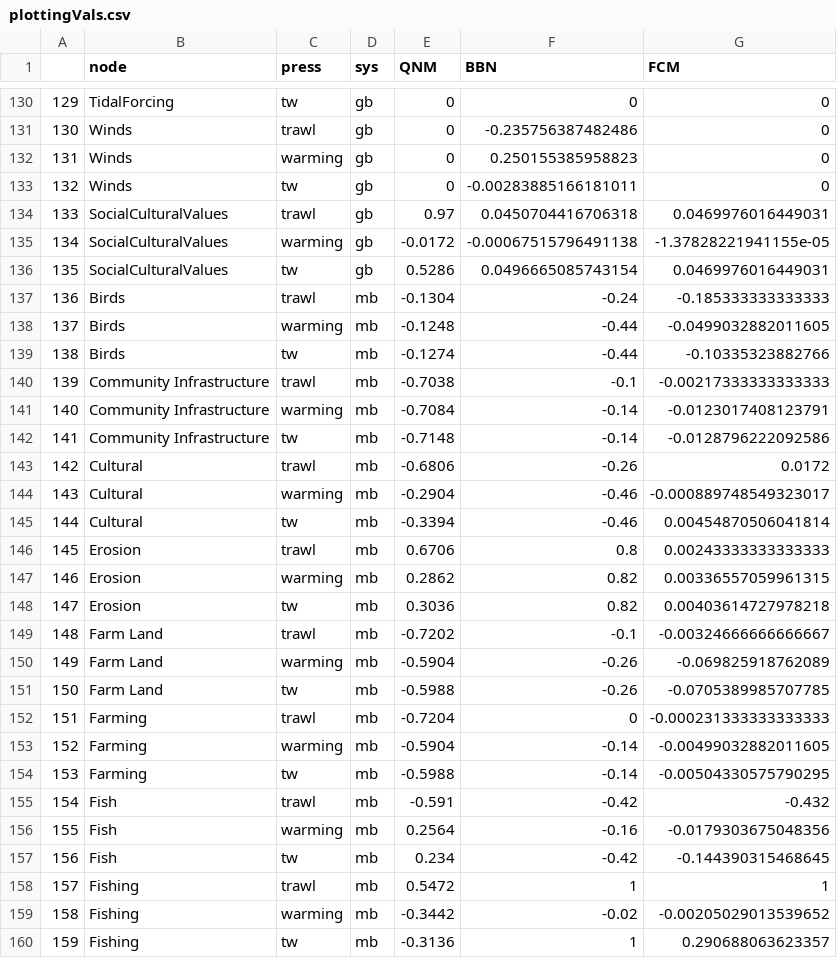
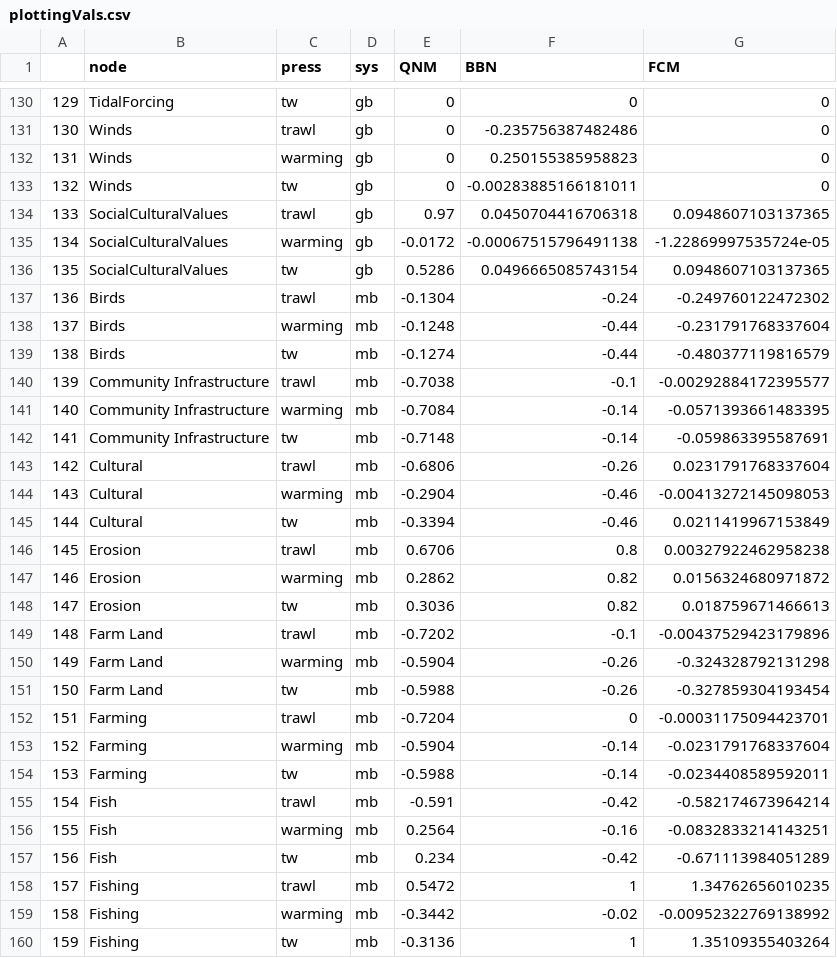
Before and after one commit to ckelble/QNM-Network-Modeling-Input-Files-Code, a CSV file: results/plottingVals.csv, drawn as a sheet; only a part is shown, gaps mark what is left out; the diff covers the shown part only.

Commit message:
Update figures and tables using new scaling for FCM

```diff
--- a/results/plottingVals.csv
+++ b/results/plottingVals.csv
@@ -133,28 +133,28 @@
 "132","Winds","tw","gb",0,-0.00283885166181011,0
-"133","SocialCulturalValues","trawl","gb",0.97,0.0450704416706318,0.0469976016449031
-"134","SocialCulturalValues","warming","gb",-0.0172,-0.00067515796491138,-1.37828221941155e-05
-"135","SocialCulturalValues","tw","gb",0.5286,0.0496665085743154,0.0469976016449031
-"136","Birds","trawl","mb",-0.1304,-0.24,-0.185333333333333
-"137","Birds","warming","mb",-0.1248,-0.44,-0.0499032882011605
-"138","Birds","tw","mb",-0.1274,-0.44,-0.10335323882766
-"139","Community Infrastructure","trawl","mb",-0.7038,-0.1,-0.00217333333333333
-"140","Community Infrastructure","warming","mb",-0.7084,-0.14,-0.0123017408123791
-"141","Community Infrastructure","tw","mb",-0.7148,-0.14,-0.0128796222092586
-"142","Cultural","trawl","mb",-0.6806,-0.26,0.0172
-"143","Cultural","warming","mb",-0.2904,-0.46,-0.000889748549323017
-"144","Cultural","tw","mb",-0.3394,-0.46,0.00454870506041814
-"145","Erosion","trawl","mb",0.6706,0.8,0.00243333333333333
-"146","Erosion","warming","mb",0.2862,0.82,0.00336557059961315
-"147","Erosion","tw","mb",0.3036,0.82,0.00403614727978218
-"148","Farm Land","trawl","mb",-0.7202,-0.1,-0.00324666666666667
-"149","Farm Land","warming","mb",-0.5904,-0.26,-0.069825918762089
-"150","Farm Land","tw","mb",-0.5988,-0.26,-0.0705389985707785
-"151","Farming","trawl","mb",-0.7204,0,-0.000231333333333333
-"152","Farming","warming","mb",-0.5904,-0.14,-0.00499032882011605
-"153","Farming","tw","mb",-0.5988,-0.14,-0.00504330575790295
-"154","Fish","trawl","mb",-0.591,-0.42,-0.432
-"155","Fish","warming","mb",0.2564,-0.16,-0.0179303675048356
-"156","Fish","tw","mb",0.234,-0.42,-0.144390315468645
-"157","Fishing","trawl","mb",0.5472,1,1
-"158","Fishing","warming","mb",-0.3442,-0.02,-0.00205029013539652
-"159","Fishing","tw","mb",-0.3136,1,0.290688063623357
+"133","SocialCulturalValues","trawl","gb",0.97,0.0450704416706318,0.0948607103137365
+"134","SocialCulturalValues","warming","gb",-0.0172,-0.00067515796491138,-1.22869997535724e-05
+"135","SocialCulturalValues","tw","gb",0.5286,0.0496665085743154,0.0948607103137365
+"136","Birds","trawl","mb",-0.1304,-0.24,-0.249760122472302
+"137","Birds","warming","mb",-0.1248,-0.44,-0.231791768337604
+"138","Birds","tw","mb",-0.1274,-0.44,-0.480377119816579
+"139","Community Infrastructure","trawl","mb",-0.7038,-0.1,-0.00292884172395577
+"140","Community Infrastructure","warming","mb",-0.7084,-0.14,-0.0571393661483395
+"141","Community Infrastructure","tw","mb",-0.7148,-0.14,-0.059863395587691
+"142","Cultural","trawl","mb",-0.6806,-0.26,0.0231791768337604
+"143","Cultural","warming","mb",-0.2904,-0.46,-0.00413272145098053
+"144","Cultural","tw","mb",-0.3394,-0.46,0.0211419967153849
+"145","Erosion","trawl","mb",0.6706,0.8,0.00327922462958238
+"146","Erosion","warming","mb",0.2862,0.82,0.0156324680971872
+"147","Erosion","tw","mb",0.3036,0.82,0.018759671466613
+"148","Farm Land","trawl","mb",-0.7202,-0.1,-0.00437529423179896
+"149","Farm Land","warming","mb",-0.5904,-0.26,-0.324328792131298
+"150","Farm Land","tw","mb",-0.5988,-0.26,-0.327859304193454
+"151","Farming","trawl","mb",-0.7204,0,-0.00031175094423701
+"152","Farming","warming","mb",-0.5904,-0.14,-0.0231791768337604
+"153","Farming","tw","mb",-0.5988,-0.14,-0.0234408589592011
+"154","Fish","trawl","mb",-0.591,-0.42,-0.582174673964214
+"155","Fish","warming","mb",0.2564,-0.16,-0.0832833214143251
+"156","Fish","tw","mb",0.234,-0.42,-0.671113984051289
+"157","Fishing","trawl","mb",0.5472,1,1.34762656010235
+"158","Fishing","warming","mb",-0.3442,-0.02,-0.00952322769138992
+"159","Fishing","tw","mb",-0.3136,1,1.35109355403264
```
Also changed, not shown: 146 edited cells elsewhere in this file, data/ComponentGroupings.csv, 12 other files.
